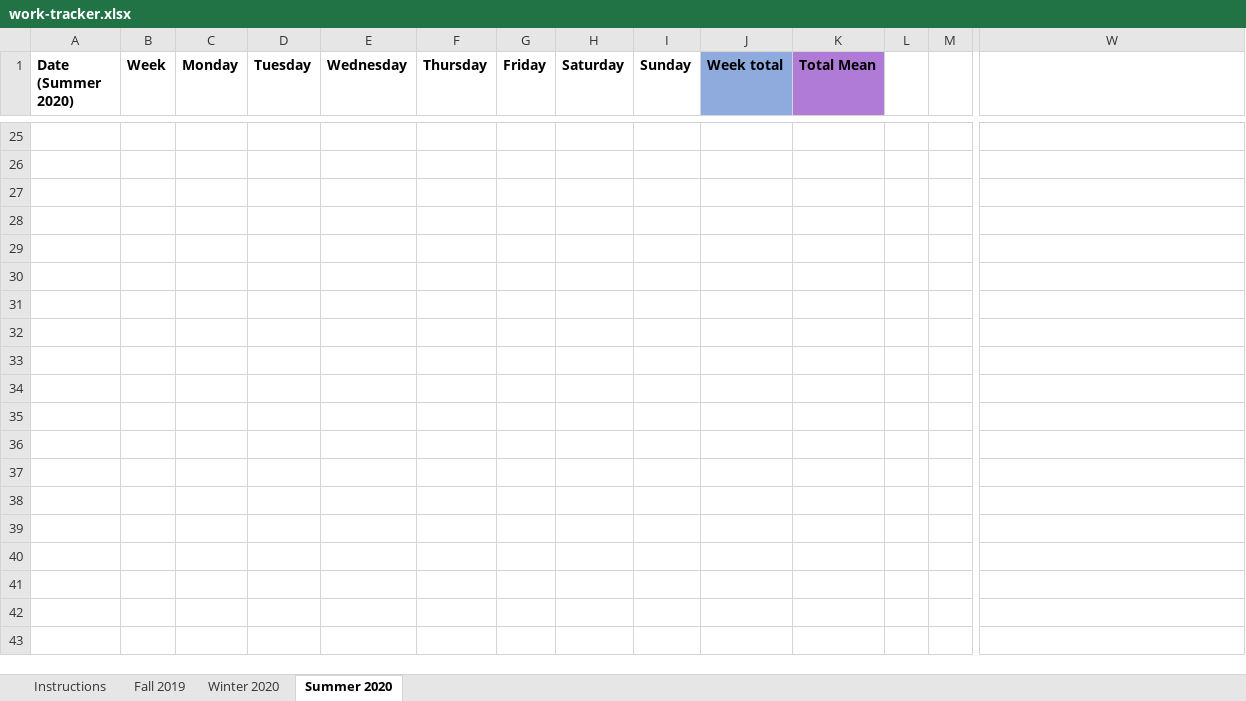
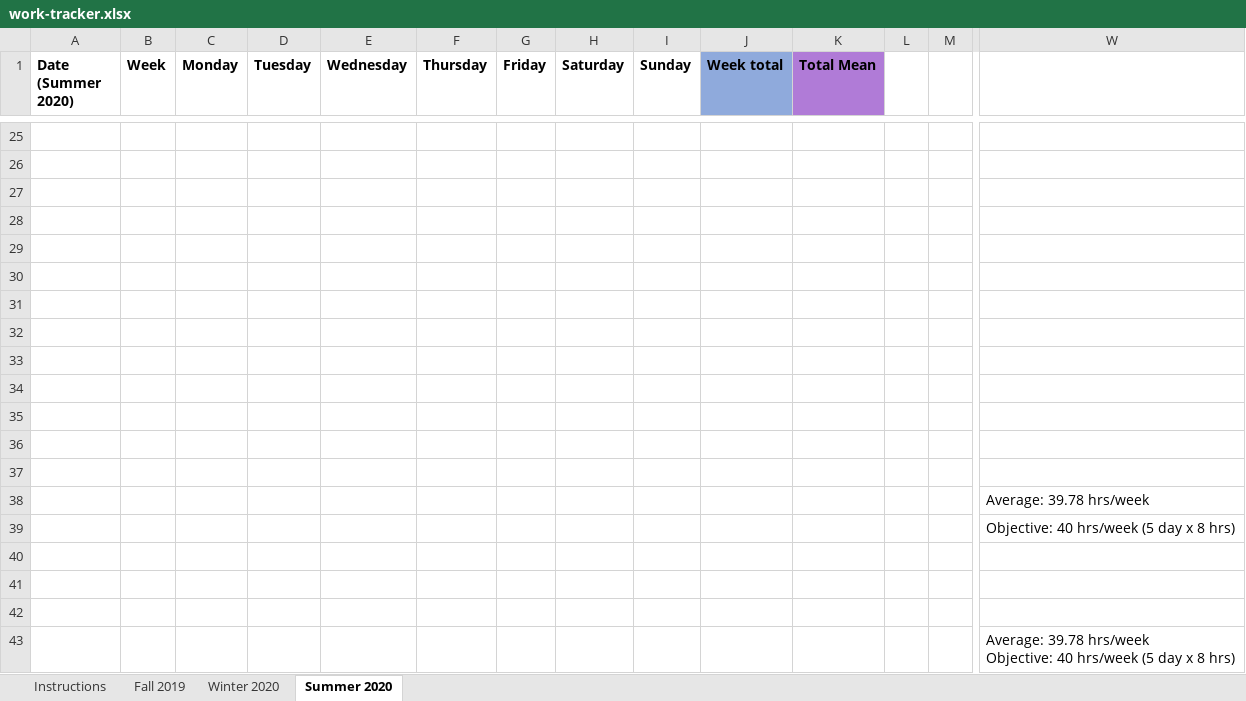
Before and after one commit to rempsyc/starter-academic, an Excel workbook: static/work-tracker.xlsx, sheet Summer 2020, drawn as a sheet; only a part is shown, gaps mark what is left out; values as stored, in another font and other column widths than the file's, no borders; charts and pictures not drawn; rows hold the shown columns only; ↵ is a line break in a cell; the diff names each change by its address in the sheet, - before the commit and + after, or states it on an @@ line.

```diff
--- a/static/work-tracker.xlsx (sheet Summer 2020)
+++ b/static/work-tracker.xlsx (sheet Summer 2020)
+row 30: (empty)
+row 31: (empty)
+row 32: (empty)
+row 33: (empty)
+row 34: (empty)
+row 35: (empty)
+row 36: (empty)
+row 37: (empty)
+row 38:  |  |  |  |  |  |  |  |  |  |  |  |  | Average: 39.78 hrs/week
+row 39:  |  |  |  |  |  |  |  |  |  |  |  |  | Objective: 40 hrs/week (5 day x 8 hrs)
+row 40: (empty)
+row 41: (empty)
+row 42: (empty)
+row 43:  |  |  |  |  |  |  |  |  |  |  |  |  | Average: 39.78 hrs/week ↵ Objective: 40 hrs/week (5 day x 8 hrs)
```
Also changed, not shown: sheet Winter 2020, sheet Fall 2019, charts or pictures, static/work-tracker_advanced.xlsx.
